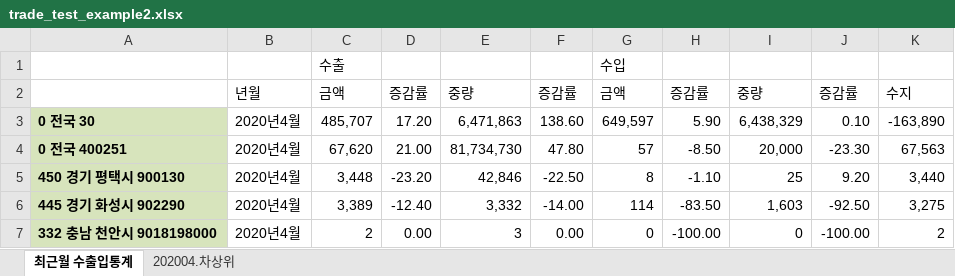
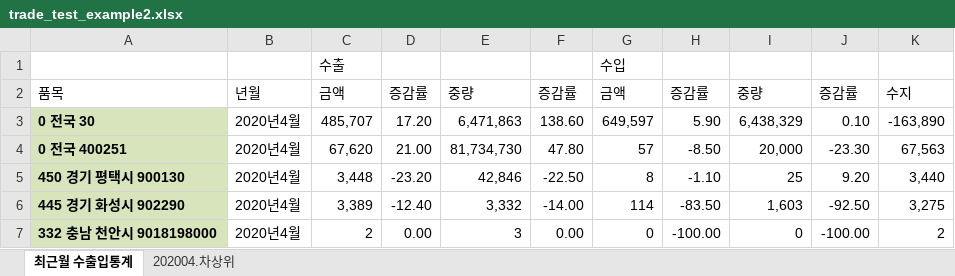
Before and after one commit to agent-jaden/Trade_crawler, an Excel workbook: trade_test_example2.xlsx, sheet 최근월 수출입통계, drawn as a sheet; values as stored, in another font and other column widths than the file's, no borders; the diff names each change by its address in the sheet, - before the commit and + after, or states it on an @@ line.

Commit message:
Calculate excel column name

```diff
--- a/trade_test_example2.xlsx (sheet 최근월 수출입통계)
+++ b/trade_test_example2.xlsx (sheet 최근월 수출입통계)
-A2: (empty)
+A2: 품목
```
Also changed, not shown: sheet 202004.차상위, 1 other file.
